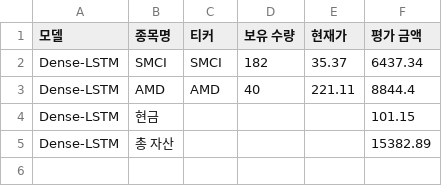
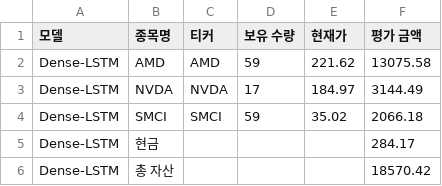
Before and after one commit to chesin1/stock_ai_trading_us, a CSV file: data/dense_lstm_portfolio_final.csv, drawn as a sheet.

```diff
--- a/data/dense_lstm_portfolio_final.csv
+++ b/data/dense_lstm_portfolio_final.csv
@@ -1,5 +1,6 @@
 모델,종목명,티커,보유 수량,현재가,평가 금액
-Dense-LSTM,SMCI,SMCI,182,35.37,6437.34
-Dense-LSTM,AMD,AMD,40,221.11,8844.4
-Dense-LSTM,현금,,,,101.15
-Dense-LSTM,총 자산,,,,15382.89
+Dense-LSTM,AMD,AMD,59,221.62,13075.58
+Dense-LSTM,NVDA,NVDA,17,184.97,3144.49
+Dense-LSTM,SMCI,SMCI,59,35.02,2066.18
+Dense-LSTM,현금,,,,284.17
+Dense-LSTM,총 자산,,,,18570.42
```
Also changed, not shown: data/gb_1d_portfolio_final.csv, data/gb_20d_portfolio_final.csv, 44 other files.
